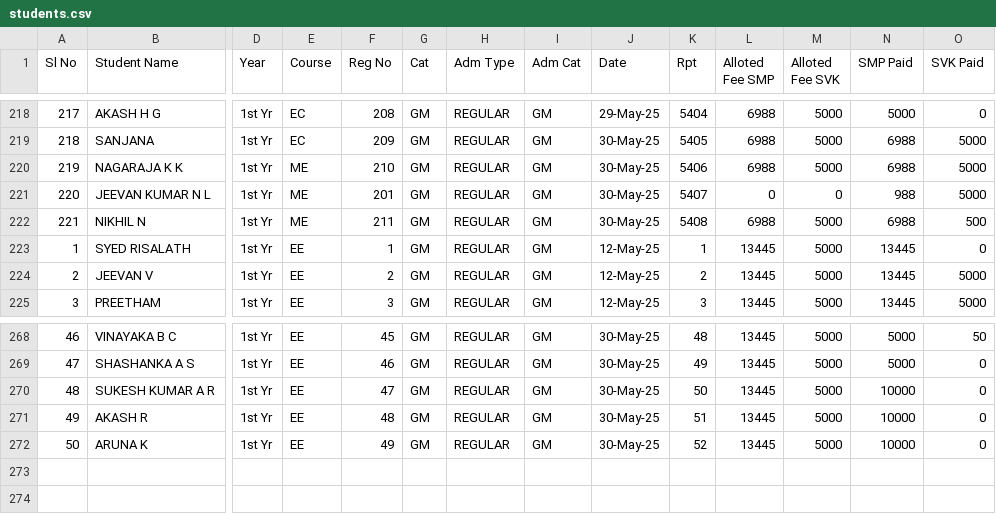
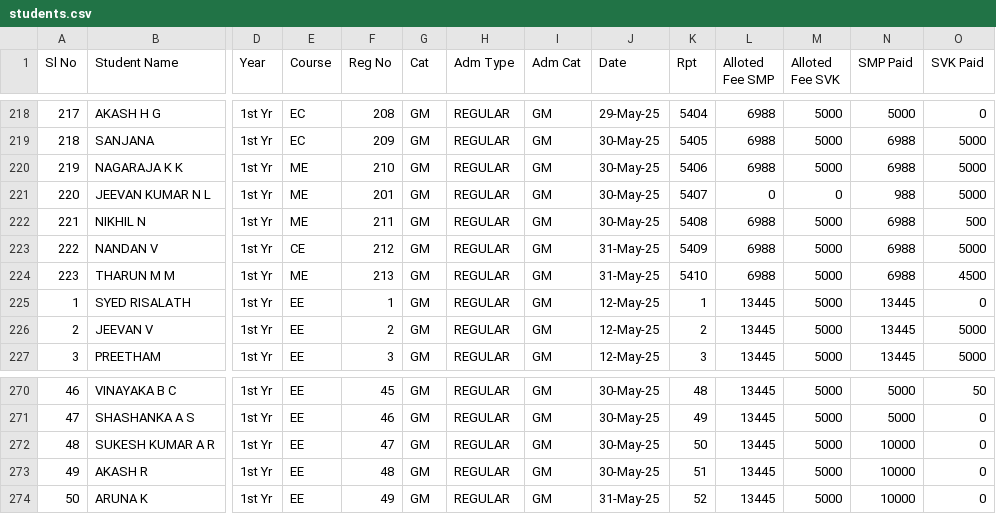
Before and after one commit to tejukargal/SMP-Admn-Stats_1-2025-26, a CSV file: students.csv, drawn as a sheet; only a part is shown, gaps mark what is left out; addresses are those after the commit; rows hold the shown columns only; the diff names each change by its address in the sheet, - before the commit and + after, or states it on an @@ line.

Commit message:
Add files via upload

```diff
--- a/students.csv
+++ b/students.csv
+row 223: 222 | NANDAN V | 1st Yr | CE | 212 | GM | REGULAR | GM | 31-May-25 | 5409 | 6988 | 5000 | 6988 | 5000
+row 224: 223 | THARUN M M | 1st Yr | ME | 213 | GM | REGULAR | GM | 31-May-25 | 5410 | 6988 | 5000 | 6988 | 4500
-J274 (Date): 30-May-25
+J274 (Date): 31-May-25
```
